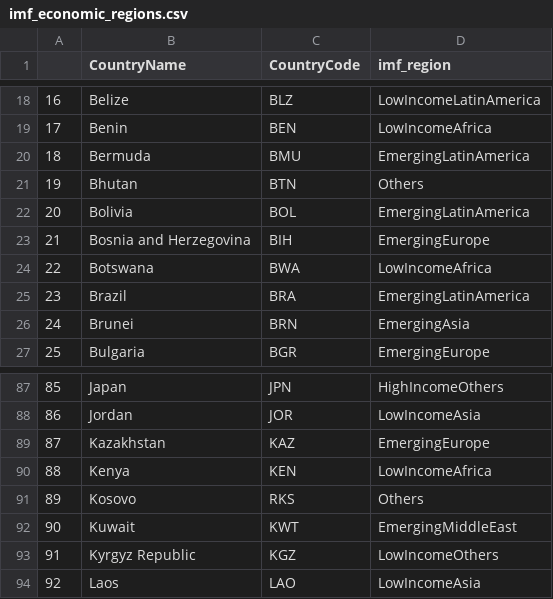
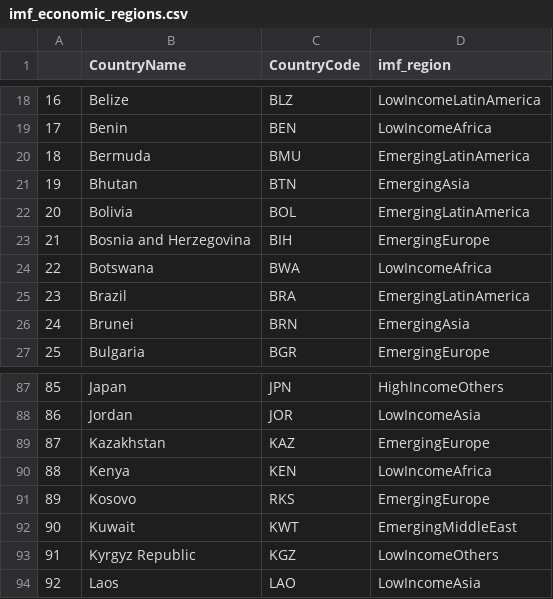
Before and after one commit to cognizant-ai-labs/covid-xprize, a CSV file: covid_xprize/data_sources/imf_economic_regions.csv, drawn as a sheet; only a part is shown, gaps mark what is left out.

Commit message:
Fixed economic regions csv.

```diff
--- a/covid_xprize/data_sources/imf_economic_regions.csv
+++ b/covid_xprize/data_sources/imf_economic_regions.csv
@@ -20,3 +20,3 @@
 18,Bermuda,BMU,EmergingLatinAmerica
-19,Bhutan,BTN,Others
+19,Bhutan,BTN,EmergingAsia
 20,Bolivia,BOL,EmergingLatinAmerica
@@ -90,3 +90,3 @@
 88,Kenya,KEN,LowIncomeAfrica
-89,Kosovo,RKS,Others
+89,Kosovo,RKS,EmergingEurope
 90,Kuwait,KWT,EmergingMiddleEast
```
